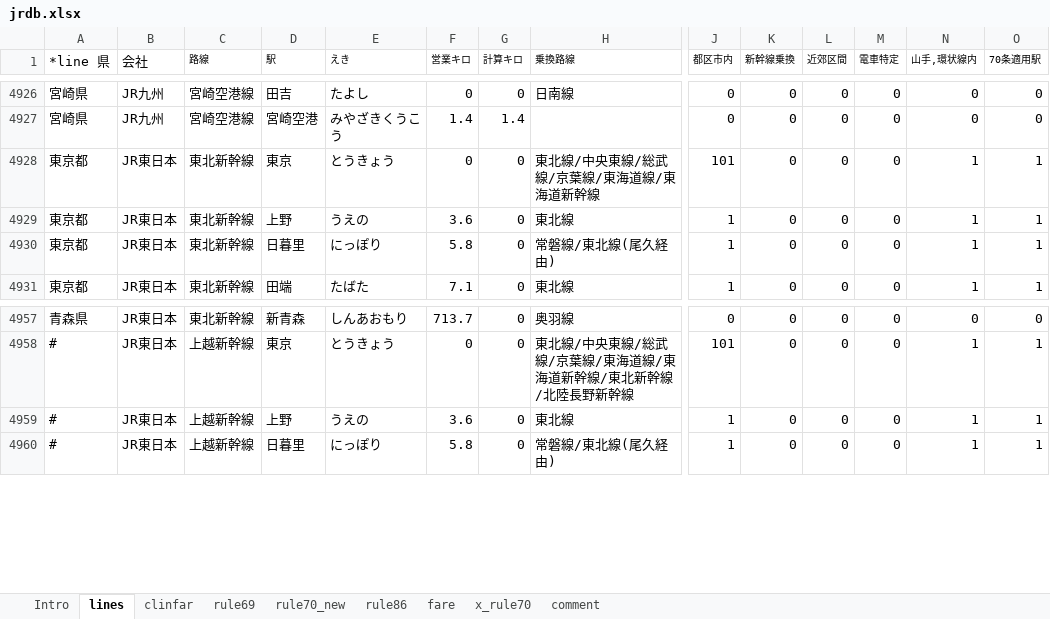
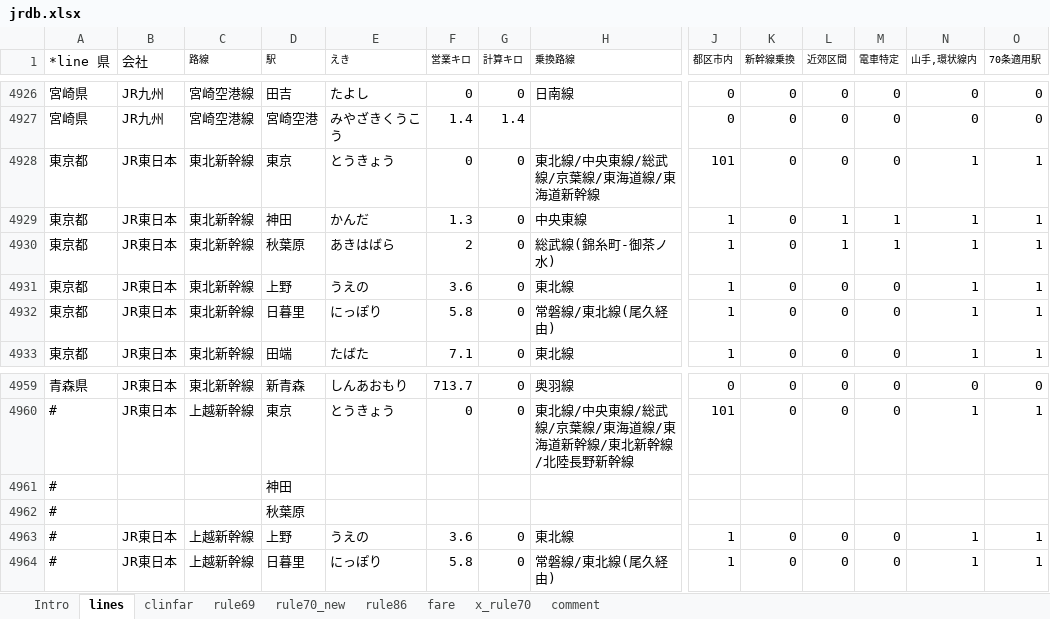
Before and after one commit to farert/farert, an Excel workbook: db/jrdb.xlsx, sheet lines, drawn as a sheet; only a part is shown, gaps mark what is left out; values as stored, in another font and other column widths than the file's, no borders; rows hold the shown columns only; the diff names each change by its address in the sheet, - before the commit and + after, or states it on an @@ line.

```diff
--- a/db/jrdb.xlsx (sheet lines)
+++ b/db/jrdb.xlsx (sheet lines)
+row 4929: 東京都 | JR東日本 | 東北新幹線 | 神田 | かんだ | 1.3 | 0 | 中央東線 | 1 | 0 | 1 | 1 | 1 | 1
+row 4930: 東京都 | JR東日本 | 東北新幹線 | 秋葉原 | あきはばら | 2 | 0 | 総武線(錦糸町-御茶ノ水) | 1 | 0 | 1 | 1 | 1 | 1
+row 4961: # |  |  | 神田
+row 4962: # |  |  | 秋葉原
```
Also changed, not shown: sheet rule86, 53 other files.
